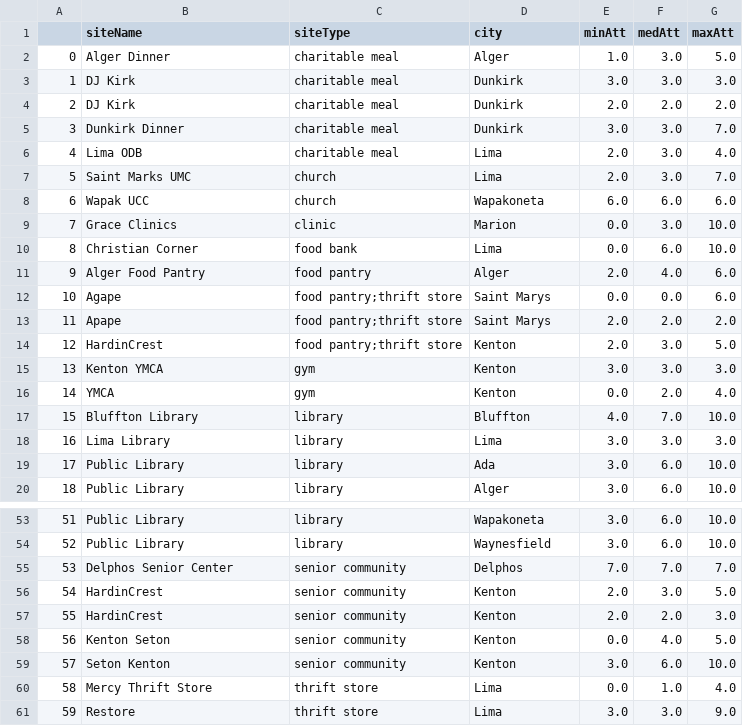
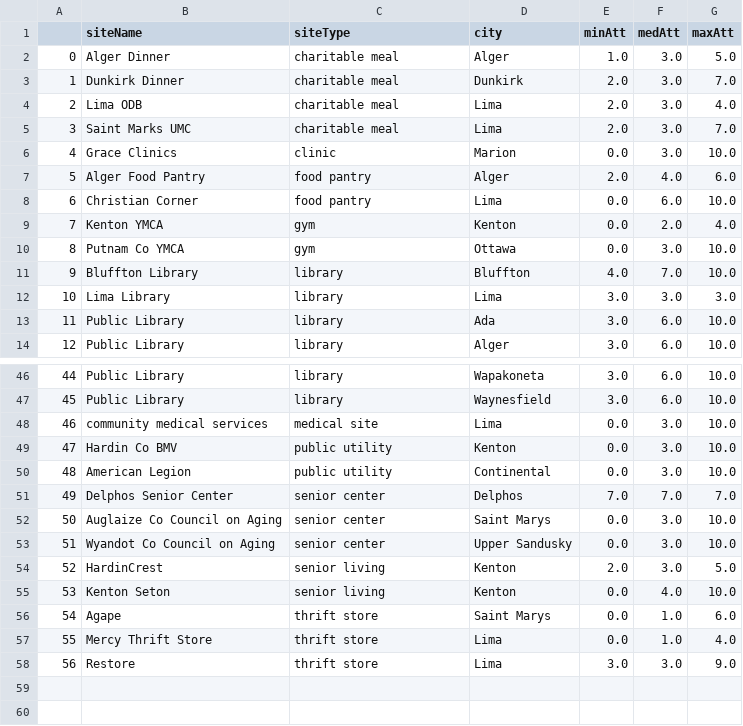
Before and after one commit to Human-Centered-Optimization-Lab/clinicOpt, a CSV file: data/proposedSitesProcessed.csv, drawn as a sheet; only a part is shown, gaps mark what is left out; removed rows and columns are numbered as before the commit, all else as after; the diff covers the shown part only; the diff names each change by its address in the sheet, - before the commit and + after, or states it on an @@ line.

```diff
--- a/data/proposedSitesProcessed.csv
+++ b/data/proposedSitesProcessed.csv
-row 3: 1 | DJ Kirk | charitable meal | Dunkirk | 3.0 | 3.0 | 3.0
-row 4: 2 | DJ Kirk | charitable meal | Dunkirk | 2.0 | 2.0 | 2.0
@@ column A renumbered from row 3 down @@
-E3 (minAtt): 3.0
+E3 (minAtt): 2.0
-C5 (siteType): church
+C5 (siteType): charitable meal
-row 8: 6 | Wapak UCC | church | Wapakoneta | 6.0 | 6.0 | 6.0
-row 10: 8 | Christian Corner | food bank | Lima | 0.0 | 6.0 | 10.0
-row 12: 10 | Agape | food pantry;thrift store | Saint Marys | 0.0 | 0.0 | 6.0
-row 13: 11 | Apape | food pantry;thrift store | Saint Marys | 2.0 | 2.0 | 2.0
-row 14: 12 | HardinCrest | food pantry;thrift store | Kenton | 2.0 | 3.0 | 5.0
-row 15: 13 | Kenton YMCA | gym | Kenton | 3.0 | 3.0 | 3.0
+row 8: 6 | Christian Corner | food pantry | Lima | 0.0 | 6.0 | 10.0
-B9 (siteName): YMCA
+B9 (siteName): Kenton YMCA
+row 10: 8 | Putnam Co YMCA | gym | Ottawa | 0.0 | 3.0 | 10.0
+row 48: 46 | community medical services | medical site | Lima | 0.0 | 3.0 | 10.0
+row 49: 47 | Hardin Co BMV | public utility | Kenton | 0.0 | 3.0 | 10.0
+row 50: 48 | American Legion | public utility | Continental | 0.0 | 3.0 | 10.0
-C51 (siteType): senior community
+C51 (siteType): senior center
+row 52: 50 | Auglaize Co Council on Aging | senior center | Saint Marys | 0.0 | 3.0 | 10.0
+row 53: 51 | Wyandot Co Council on Aging | senior center | Upper Sandusky | 0.0 | 3.0 | 10.0
-C54 (siteType): senior community
+C54 (siteType): senior living
-row 57: 55 | HardinCrest | senior community | Kenton | 2.0 | 2.0 | 3.0
-C55 (siteType): senior community
+C55 (siteType): senior living
-G55 (maxAtt): 5.0
+G55 (maxAtt): 10.0
-row 59: 57 | Seton Kenton | senior community | Kenton | 3.0 | 6.0 | 10.0
+row 56: 54 | Agape | thrift store | Saint Marys | 0.0 | 1.0 | 6.0
```
Also changed, not shown: 1 removed row elsewhere in this file, data/events.csv, data/proposedSites.csv, 2 other files.
